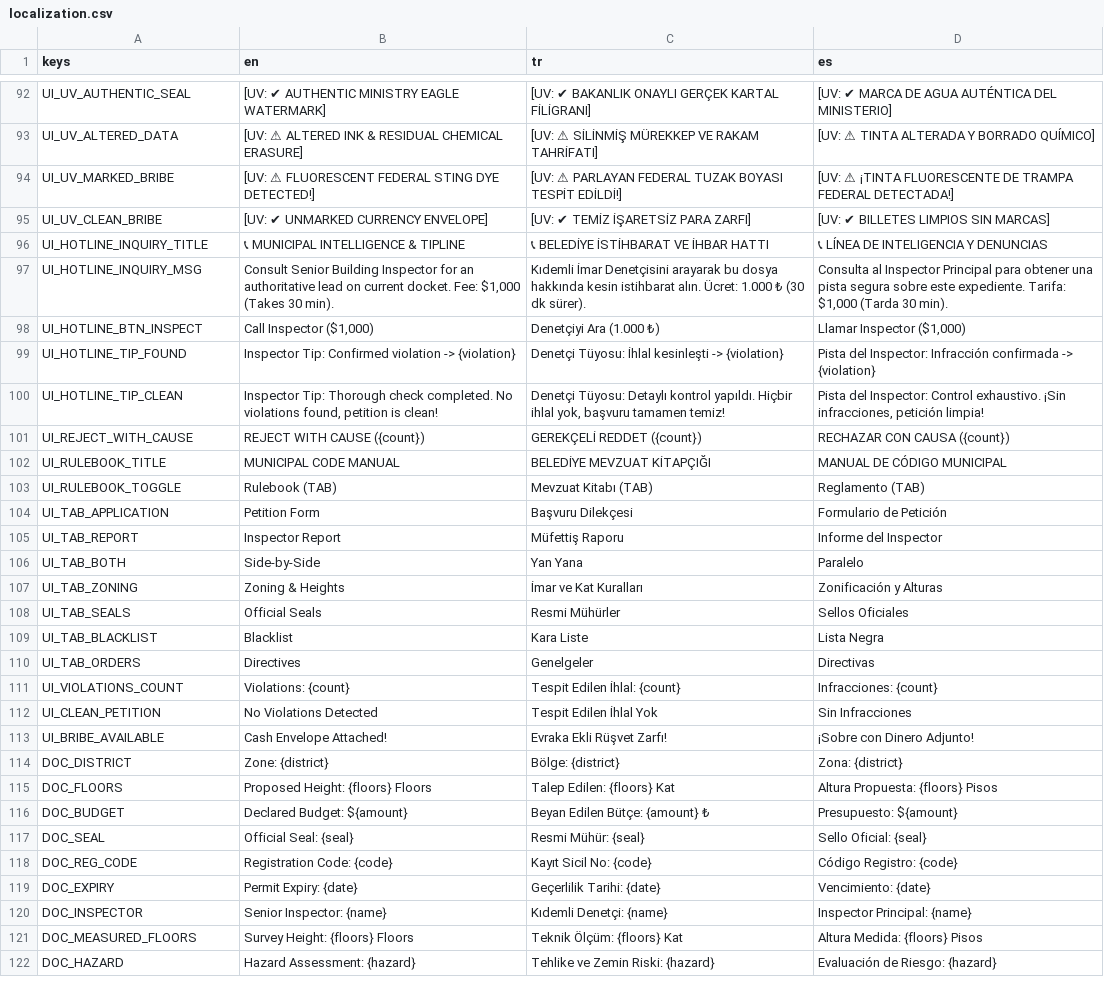
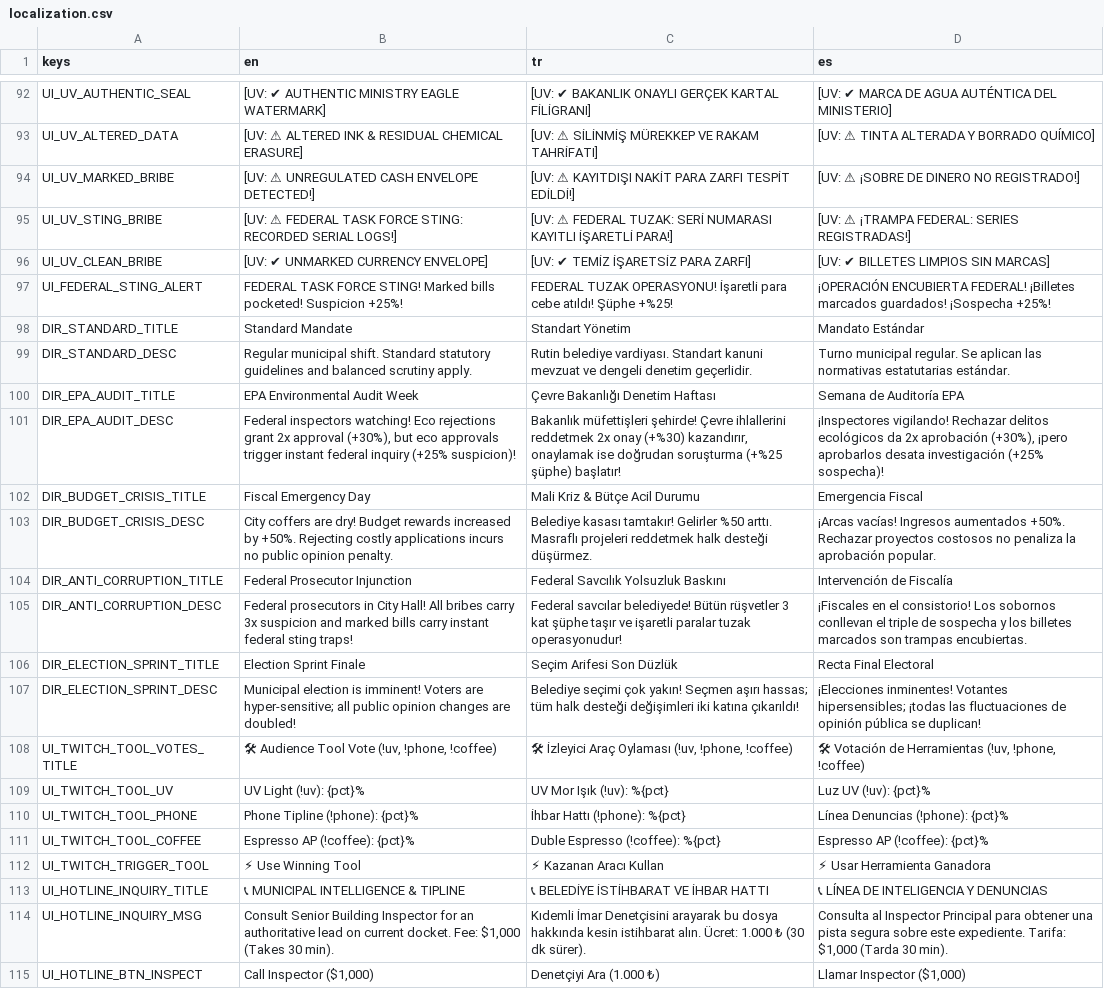
Before and after one commit to kaansrflioglu/yes-mr-mayor, a CSV file: data/localization.csv, drawn as a sheet; only a part is shown, gaps mark what is left out; the shorter side is filled out with more unchanged rows; the diff names each change by its address in the sheet, - before the commit and + after, or states it on an @@ line.

Commit message:
feat: complete milestone 3 investigation mechanics with federal stings, daily directives, and twitch tool voting

```diff
--- a/data/localization.csv
+++ b/data/localization.csv
-B94 (en): [UV: ⚠ FLUORESCENT FEDERAL STING DYE DETECTED!]
+B94 (en): [UV: ⚠ UNREGULATED CASH ENVELOPE DETECTED!]
-C94 (tr): [UV: ⚠ PARLAYAN FEDERAL TUZAK BOYASI TESPİT EDİLDİ!]
+C94 (tr): [UV: ⚠ KAYITDIŞI NAKİT PARA ZARFI TESPİT EDİLDİ!]
-D94 (es): [UV: ⚠ ¡TINTA FLUORESCENTE DE TRAMPA FEDERAL DETECTADA!]
+D94 (es): [UV: ⚠ ¡SOBRE DE DINERO NO REGISTRADO!]
+row 95: UI_UV_STING_BRIBE | [UV: ⚠ FEDERAL TASK FORCE STING: RECORDED SERIAL LOGS!] | [UV: ⚠ FEDERAL TUZAK: SERİ NUMARASI KAYITLI İŞARETLİ PARA!] | [UV: ⚠ ¡TRAMPA FEDERAL: SERIES REGISTRADAS!]
+row 97: UI_FEDERAL_STING_ALERT | FEDERAL TASK FORCE STING! Marked bills pocketed! Suspicion +25%! | FEDERAL TUZAK OPERASYONU! İşaretli para cebe atıldı! Şüphe +%25! | ¡OPERACIÓN ENCUBIERTA FEDERAL! ¡Billetes marcados guardados! ¡Sospecha +25%!
+row 98: DIR_STANDARD_TITLE | Standard Mandate | Standart Yönetim | Mandato Estándar
+row 99: DIR_STANDARD_DESC | Regular municipal shift. Standard statutory guidelines and balanced scrutiny apply. | Rutin belediye vardiyası. Standart kanuni mevzuat ve dengeli denetim geçerlidir. | Turno municipal regular. Se aplican las normativas estatutarias estándar.
+row 100: DIR_EPA_AUDIT_TITLE | EPA Environmental Audit Week | Çevre Bakanlığı Denetim Haftası | Semana de Auditoría EPA
+row 101: DIR_EPA_AUDIT_DESC | Federal inspectors watching! Eco rejections grant 2x approval (+30%), but eco approvals trigger instant federal inquiry (+25% suspicion)! | Bakanlık müfettişleri şehirde! Çevre ihlallerini reddetmek 2x onay (+%30) kazandırır, onaylamak ise doğrudan soruşturma (+%25 şüphe) başlatır! | ¡Inspectores vigilando! Rechazar delitos ecológicos da 2x aprobación (+30%), ¡pero aprobarlos desata investigación (+25% sospecha)!
+row 102: DIR_BUDGET_CRISIS_TITLE | Fiscal Emergency Day | Mali Kriz & Bütçe Acil Durumu | Emergencia Fiscal
+row 103: DIR_BUDGET_CRISIS_DESC | City coffers are dry! Budget rewards increased by +50%. Rejecting costly applications incurs no public opinion penalty. | Belediye kasası tamtakır! Gelirler %50 arttı. Masraflı projeleri reddetmek halk desteği düşürmez. | ¡Arcas vacías! Ingresos aumentados +50%. Rechazar proyectos costosos no penaliza la aprobación popular.
+row 104: DIR_ANTI_CORRUPTION_TITLE | Federal Prosecutor Injunction | Federal Savcılık Yolsuzluk Baskını | Intervención de Fiscalía
+row 105: DIR_ANTI_CORRUPTION_DESC | Federal prosecutors in City Hall! All bribes carry 3x suspicion and marked bills carry instant federal sting traps! | Federal savcılar belediyede! Bütün rüşvetler 3 kat şüphe taşır ve işaretli paralar tuzak operasyonudur! | ¡Fiscales en el consistorio! Los sobornos conllevan el triple de sospecha y los billetes marcados son trampas encubiertas.
+row 106: DIR_ELECTION_SPRINT_TITLE | Election Sprint Finale | Seçim Arifesi Son Düzlük | Recta Final Electoral
+row 107: DIR_ELECTION_SPRINT_DESC | Municipal election is imminent! Voters are hyper-sensitive; all public opinion changes are doubled! | Belediye seçimi çok yakın! Seçmen aşırı hassas; tüm halk desteği değişimleri iki katına çıkarıldı! | ¡Elecciones inminentes! Votantes hipersensibles; ¡todas las fluctuaciones de opinión pública se duplican!
+row 108: UI_TWITCH_TOOL_VOTES_TITLE | 🛠 Audience Tool Vote (!uv, !phone, !coffee) | 🛠 İzleyici Araç Oylaması (!uv, !phone, !coffee) | 🛠 Votación de Herramientas (!uv, !phone, !coffee)
+row 109: UI_TWITCH_TOOL_UV | UV Light (!uv): {pct}% | UV Mor Işık (!uv): %{pct} | Luz UV (!uv): {pct}%
+row 110: UI_TWITCH_TOOL_PHONE | Phone Tipline (!phone): {pct}% | İhbar Hattı (!phone): %{pct} | Línea Denuncias (!phone): {pct}%
+row 111: UI_TWITCH_TOOL_COFFEE | Espresso AP (!coffee): {pct}% | Duble Espresso (!coffee): %{pct} | Espresso AP (!coffee): {pct}%
+row 112: UI_TWITCH_TRIGGER_TOOL | ⚡ Use Winning Tool | ⚡ Kazanan Aracı Kullan | ⚡ Usar Herramienta Ganadora
```
Also changed, not shown: 20 other files.
